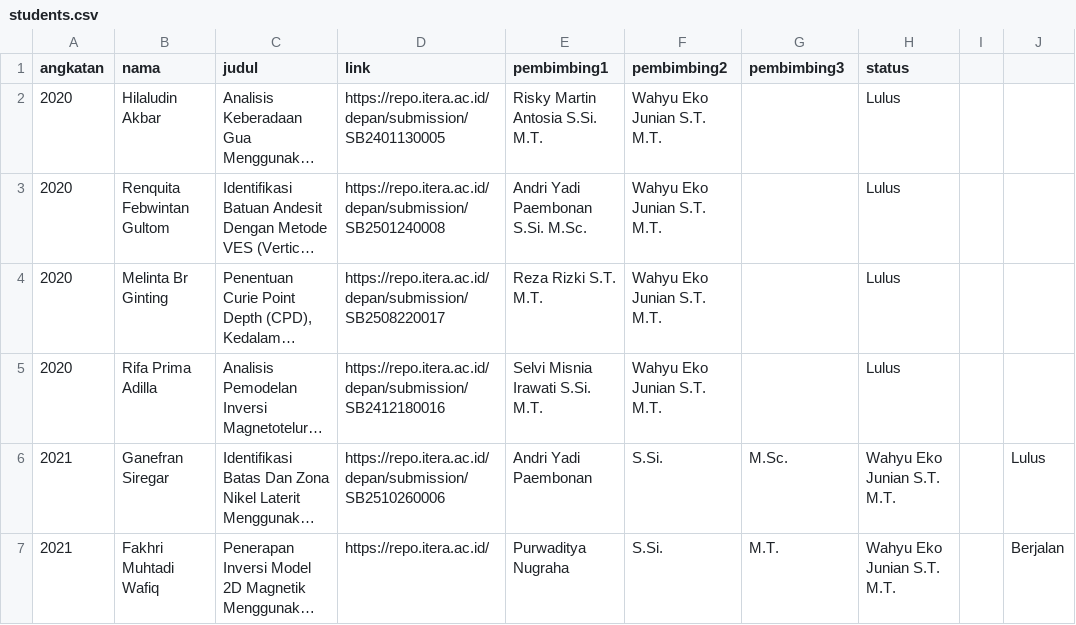
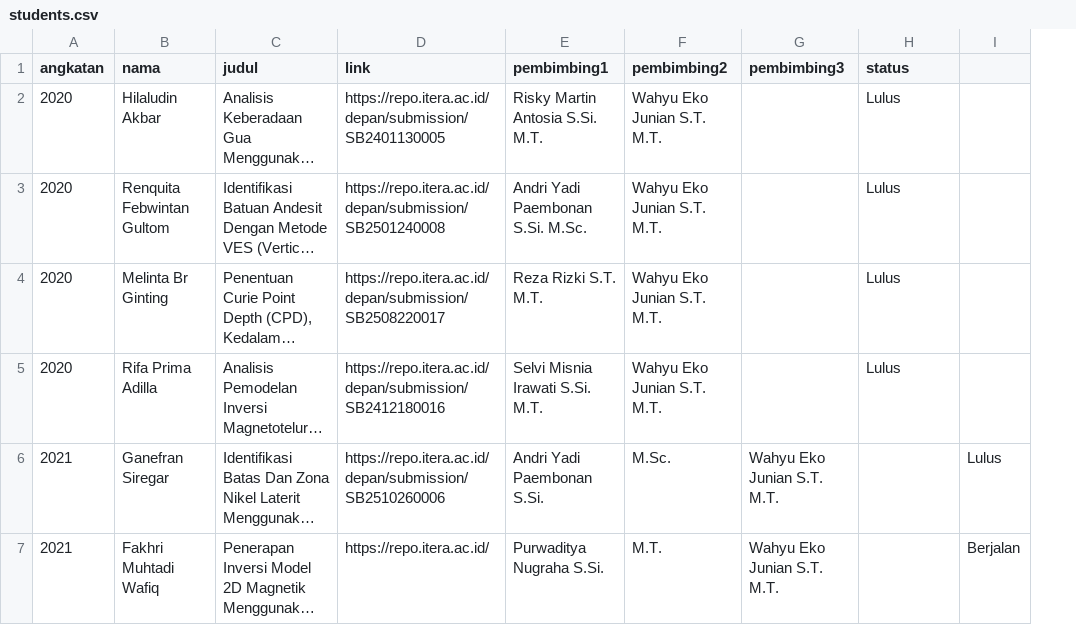
Before and after one commit to wahyuejunian/wejunian.github.io, a CSV file: data/students.csv, drawn as a sheet; long unchanged cells end in …; the diff names each change by its address in the sheet, - before the commit and + after, or states it on an @@ line.

Commit message:
Update student records for 2021

```diff
--- a/data/students.csv
+++ b/data/students.csv
-column I, empty
-E6 (pembimbing1): Andri Yadi Paembonan
+E6 (pembimbing1): Andri Yadi Paembonan S.Si.
-F6 (pembimbing2): S.Si.
+F6 (pembimbing2): M.Sc.
-G6 (pembimbing3): M.Sc.
+G6 (pembimbing3): Wahyu Eko Junian S.T. M.T.
-H6:H7 (status): Wahyu Eko Junian S.T. M.T.
+H6:H7 (status): (empty)
-E7 (pembimbing1): Purwaditya Nugraha
+E7 (pembimbing1): Purwaditya Nugraha S.Si.
-F7 (pembimbing2): S.Si.
+F7 (pembimbing2): M.T.
-G7 (pembimbing3): M.T.
+G7 (pembimbing3): Wahyu Eko Junian S.T. M.T.
```
